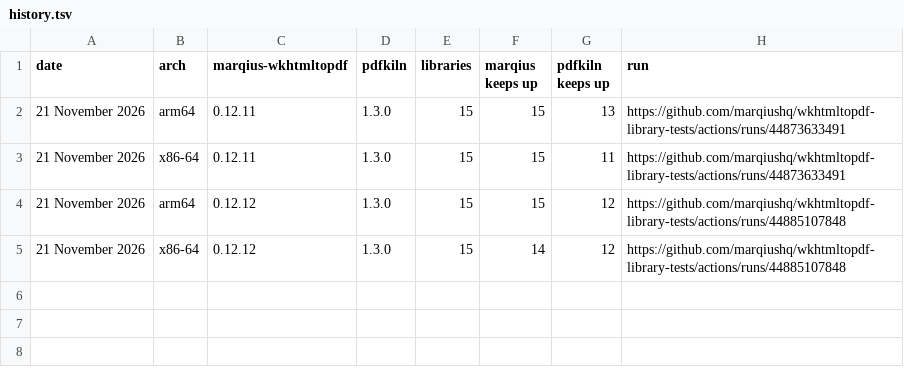
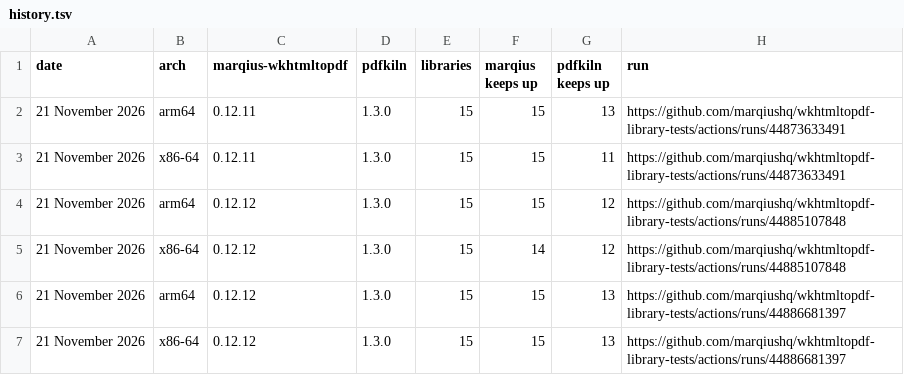
Before and after one commit to marqiushq/wkhtmltopdf-library-tests, a TSV file: results/history.tsv, drawn as a sheet.

```diff
--- a/results/history.tsv
+++ b/results/history.tsv
@@ -5 +5,3 @@ date	arch	marqius-wkhtmltopdf	pdfkiln	libraries	marqius keeps up	pdfkiln keeps u
 21 November 2026	x86-64	0.12.12	1.3.0	15	14	12	https://github.com/marqiushq/wkhtmltopdf-library-tests/actions/runs/44885107848
+21 November 2026	arm64	0.12.12	1.3.0	15	15	13	https://github.com/marqiushq/wkhtmltopdf-library-tests/actions/runs/44886681397
+21 November 2026	x86-64	0.12.12	1.3.0	15	15	13	https://github.com/marqiushq/wkhtmltopdf-library-tests/actions/runs/44886681397
```
Also changed, not shown: 5 other files.
